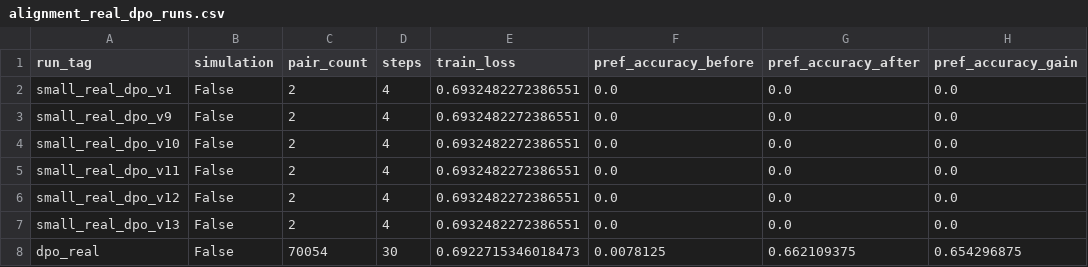
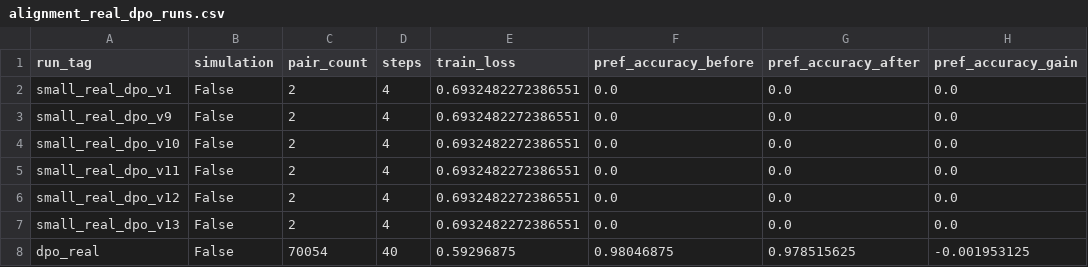
Before and after one commit to SansAppel-PW/MedLLM, a CSV file: reports/thesis_assets/tables/alignment_real_dpo_runs.csv, drawn as a sheet; only a part is shown; the diff names each change by its address in the sheet, - before the commit and + after, or states it on an @@ line.

```diff
--- a/reports/thesis_assets/tables/alignment_real_dpo_runs.csv
+++ b/reports/thesis_assets/tables/alignment_real_dpo_runs.csv
-D8 (steps): 30
+D8 (steps): 40
-E8 (train_loss): 0.6922715346018473
+E8 (train_loss): 0.59296875
-F8 (pref_accuracy_before): 0.0078125
+F8 (pref_accuracy_before): 0.98046875
-G8 (pref_accuracy_after): 0.662109375
+G8 (pref_accuracy_after): 0.978515625
-H8 (pref_accuracy_gain): 0.654296875
+H8 (pref_accuracy_gain): -0.001953125
```
Also changed, not shown: reports/thesis_assets/tables/experiment_overview.csv, reports/thesis_assets/tables/main_results_real.csv, 31 other files.
